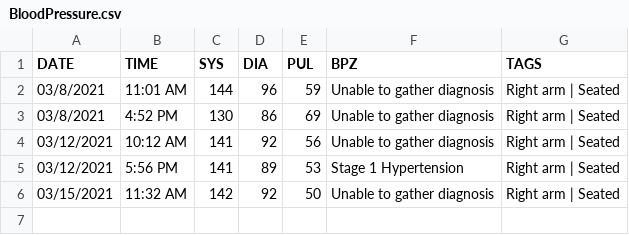
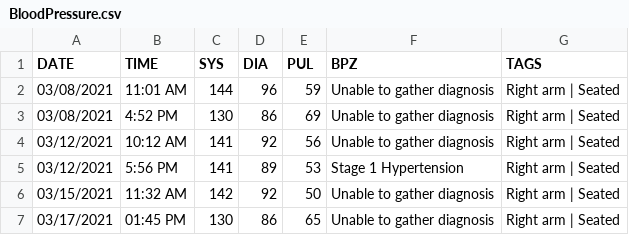
Before and after one commit to austin-engle/bloodPressureAverage, a CSV file: BloodPressure.csv, drawn as a sheet.

Commit message:
commit after blood pressure reading: 03/17/2021 01:45 PM

```diff
--- a/BloodPressure.csv
+++ b/BloodPressure.csv
@@ -1,4 +1,4 @@
 DATE,TIME,SYS,DIA,PUL,BPZ,TAGS
-03/8/2021,11:01 AM,144,96,59,Unable to gather diagnosis,Right arm | Seated
-03/8/2021,4:52 PM,130,86,69,Unable to gather diagnosis,Right arm | Seated
+03/08/2021,11:01 AM,144,96,59,Unable to gather diagnosis,Right arm | Seated
+03/08/2021,4:52 PM,130,86,69,Unable to gather diagnosis,Right arm | Seated
 03/12/2021,10:12 AM,141,92,56,Unable to gather diagnosis,Right arm | Seated
@@ -6 +6,2 @@ DATE,TIME,SYS,DIA,PUL,BPZ,TAGS
 03/15/2021,11:32 AM,142,92,50,Unable to gather diagnosis,Right arm | Seated
+03/17/2021,01:45 PM,130,86,65,Unable to gather diagnosis,Right arm | Seated
```
Also changed, not shown: 1 other file.
